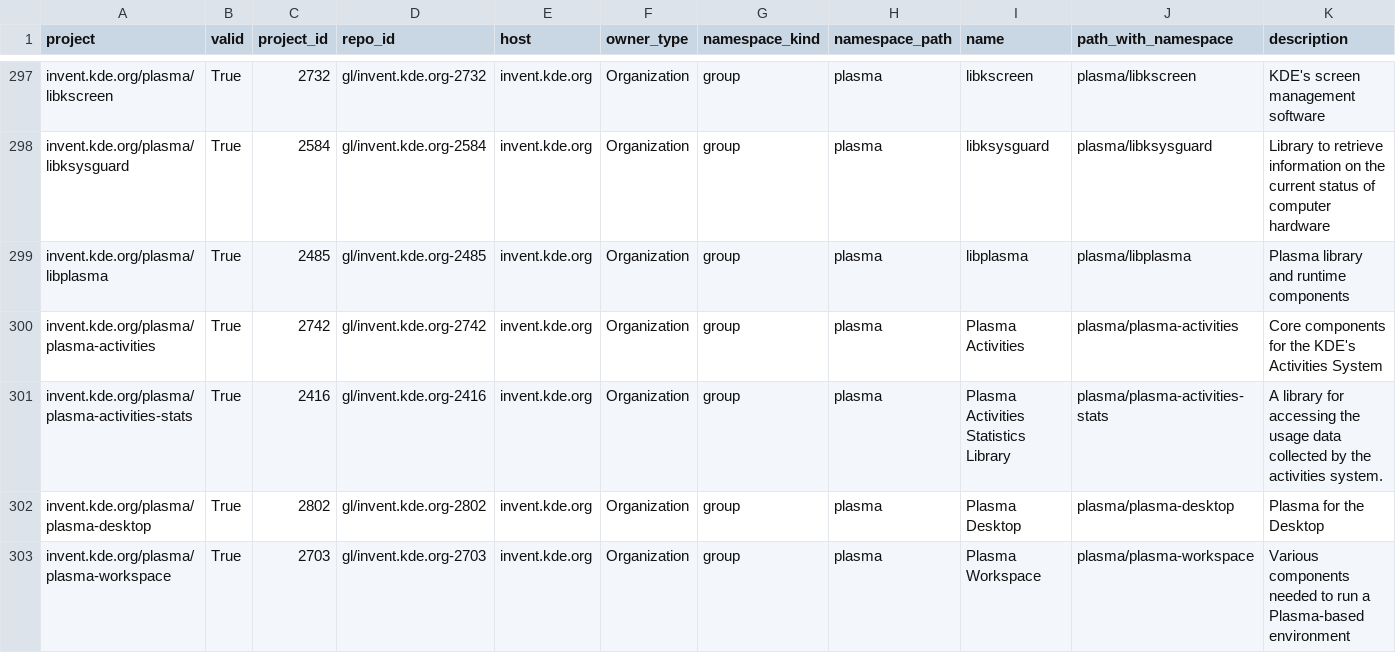
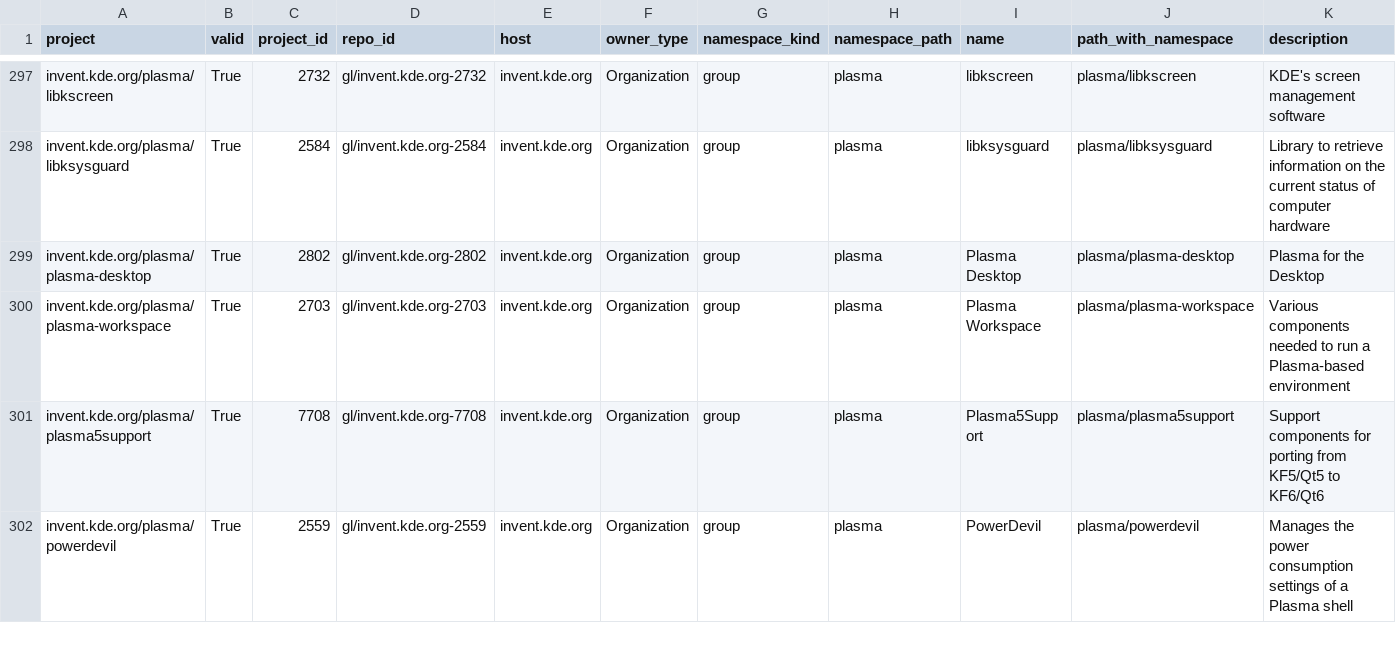
Before and after one commit to osendowment/model, a CSV file: data/sources/gitlab/repos.csv, drawn as a sheet; only a part is shown, gaps mark what is left out; the shorter side is filled out with more unchanged rows; rows hold the shown columns only; the diff names each change by its address in the sheet, - before the commit and + after, or states it on an @@ line.

Commit message:
fix(gitlab): dedupe repos.csv by repo_id (renamed projects)
A renamed GitLab project left a row under both its old and new path, both
carrying the same gl/ id (the same gl/ id appeared under both its old and new path). upsert keys on the
`project` path, so it never collapsed them — and since every downstream
join is by repo_id, an arbitrary row won: after the language add, that was
often the stale blank one.

upsert now takes dedupe_by="repo_id" and keeps the freshest row per id
(valid beats a sparse 404, then newest fetched_at); blank-repo_id 404 rows
pass through untouched. Collapses 3 stale duplicates (822 -> 819 rows);
the survivors keep their C++ language. Regression tests cover the rename
collapse, 404 pass-through, and the valid-over-sparse tiebreak.

```diff
--- a/data/sources/gitlab/repos.csv
+++ b/data/sources/gitlab/repos.csv
-row 299: invent.kde.org/plasma/libplasma | True | 2485 | gl/invent.kde.org-2485 | invent.kde.org | Organization | group | plasma | libplasma | plasma/libplasma | Plasma library and runtime components
-row 300: invent.kde.org/plasma/plasma-activities | True | 2742 | gl/invent.kde.org-2742 | invent.kde.org | Organization | group | plasma | Plasma Activities | plasma/plasma-activities | Core components for the KDE's Activities System
-row 301: invent.kde.org/plasma/plasma-activities-stats | True | 2416 | gl/invent.kde.org-2416 | invent.kde.org | Organization | group | plasma | Plasma Activities Statistics Library | plasma/plasma-activities-stats | A library for accessing the usage data collected by the activities system.
```
Also changed, not shown: 2 other files.
